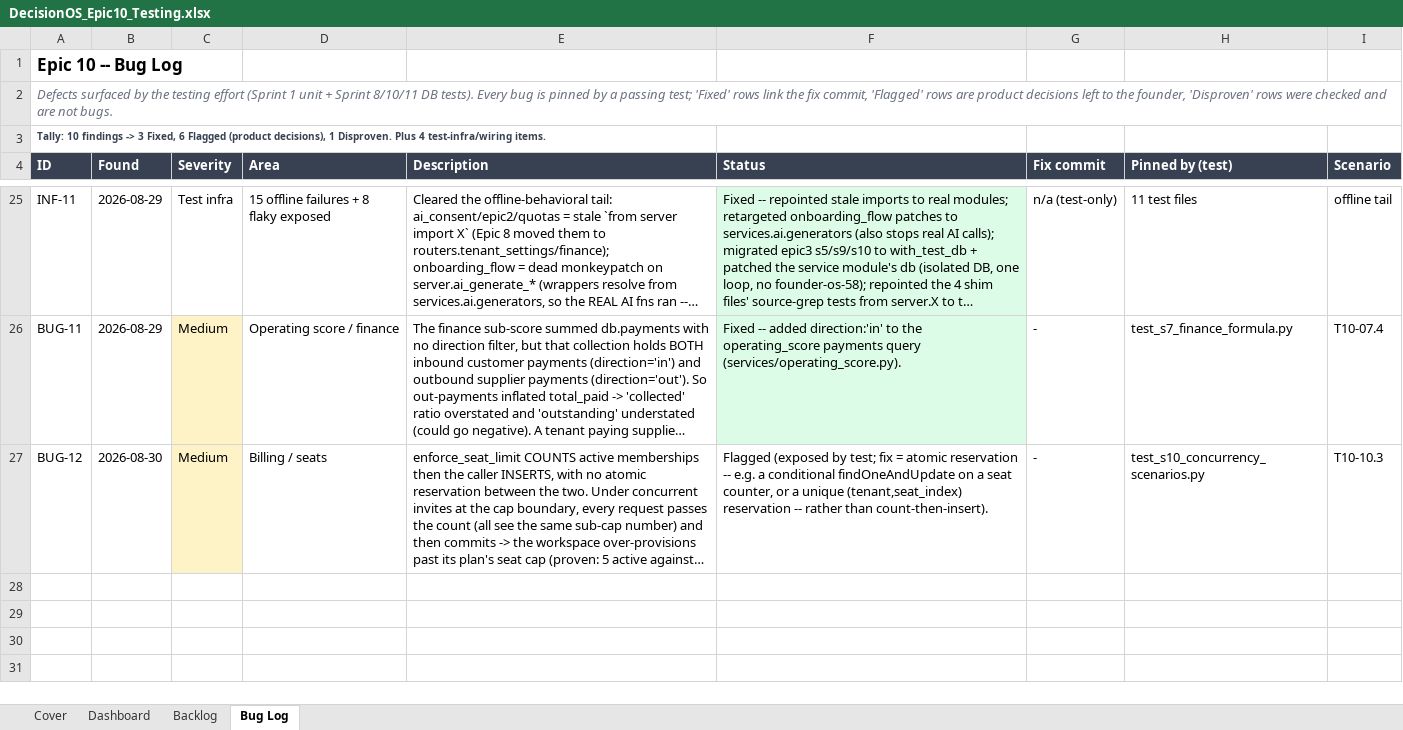
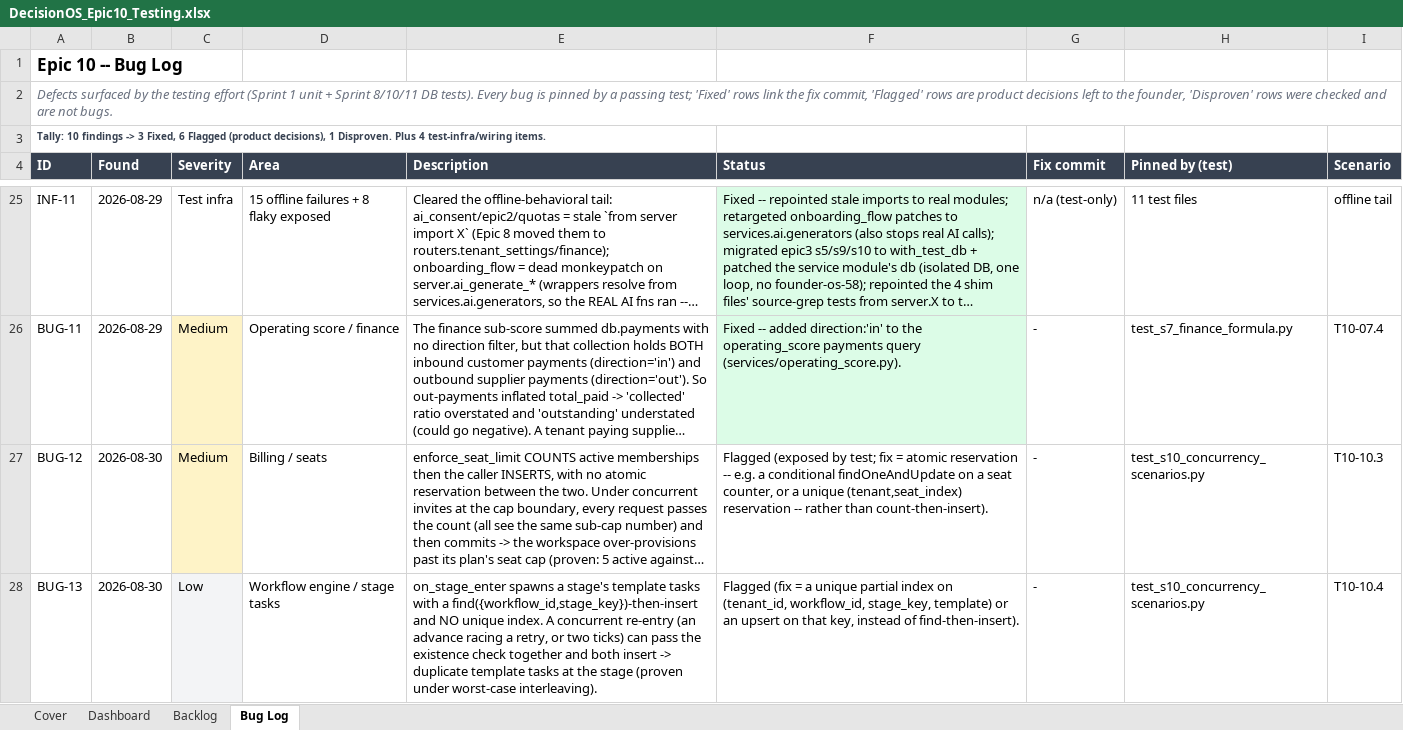
Before and after one commit to quazrelevate-god/DecisionOS, an Excel workbook: docs/DecisionOS_Epic10_Testing.xlsx, sheet Bug Log, drawn as a sheet; only a part is shown, gaps mark what is left out; long unchanged cells end in …; values as stored, in another font and other column widths than the file's, no borders; the diff names each change by its address in the sheet, - before the commit and + after, or states it on an @@ line.

```diff
--- a/docs/DecisionOS_Epic10_Testing.xlsx (sheet Bug Log)
+++ b/docs/DecisionOS_Epic10_Testing.xlsx (sheet Bug Log)
+row 28: BUG-13 | 2026-08-30 | Low | Workflow engine / stage tasks | on_stage_enter spawns a stage's template tasks with a find({workflow_id,stage_key})-then-insert and NO unique index. A concurrent re-entry (an advance racing a retry, or two ticks) can pass the existence check together and both insert -> duplicate template tasks at the stage (proven under worst-case interleaving). | Flagged (fix = a unique partial index on (tenant_id, workflow_id, stage_key, template) or an upsert on that key, instead of find-then-insert). | - | test_s10_concurrency_scenarios.py | T10-10.4
```
Also changed, not shown: sheet Backlog, 2 other files.
